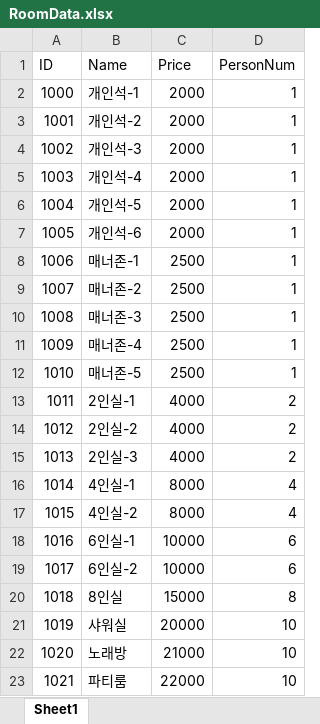
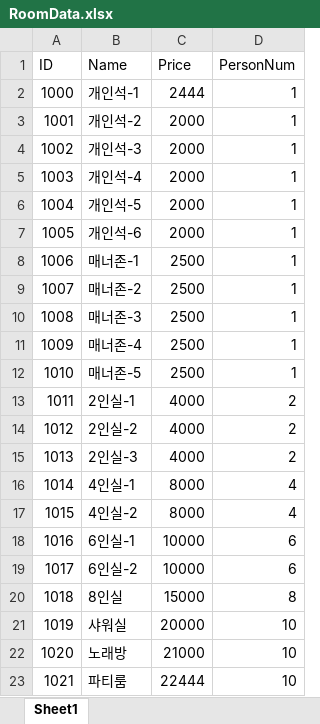
Before and after one commit to sp91lsu/NusangJavaProj, an Excel workbook: StudyRoomProj/DataTable/RoomData.xlsx, sheet Sheet1, drawn as a sheet; values as stored, in another font and other column widths than the file's, no borders; the diff names each change by its address in the sheet, - before the commit and + after, or states it on an @@ line.

```diff
--- a/StudyRoomProj/DataTable/RoomData.xlsx (sheet Sheet1)
+++ b/StudyRoomProj/DataTable/RoomData.xlsx (sheet Sheet1)
-C2 (Price): 2000
+C2 (Price): 2444
-C23 (Price): 22000
+C23 (Price): 22444
```
Also changed, not shown: 2 other files.
